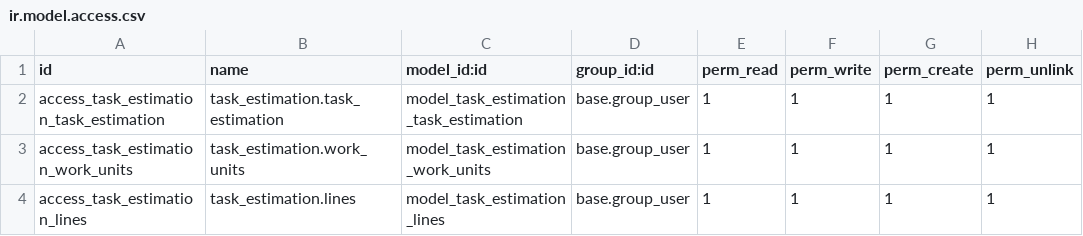
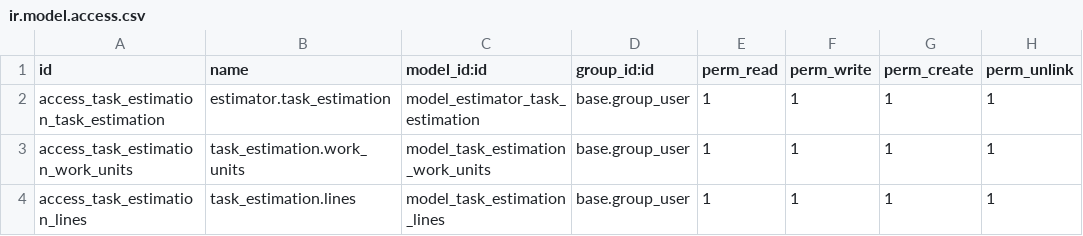
Before and after one commit to 42LOC/estimator, a CSV file: security/ir.model.access.csv, drawn as a sheet.

Commit message:
Fix name

```diff
--- a/security/ir.model.access.csv
+++ b/security/ir.model.access.csv
@@ -1,3 +1,3 @@
 id,name,model_id:id,group_id:id,perm_read,perm_write,perm_create,perm_unlink
-access_task_estimation_task_estimation,task_estimation.task_estimation,model_task_estimation_task_estimation,base.group_user,1,1,1,1
+access_task_estimation_task_estimation,estimator.task_estimation,model_estimator_task_estimation,base.group_user,1,1,1,1
 access_task_estimation_work_units,task_estimation.work_units,model_task_estimation_work_units,base.group_user,1,1,1,1
```
Also changed, not shown: 3 other files.
